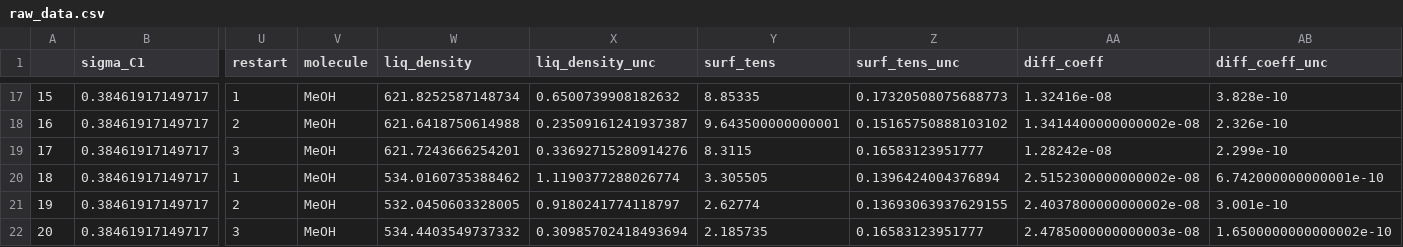
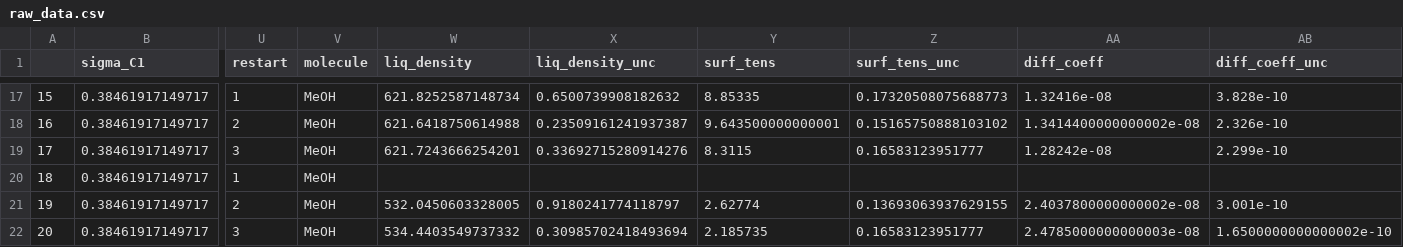
Before and after one commit to MaginnGroup/ES-FFO-Public, a CSV file: Opt_ES/analysis/at_00/MeOH/ExpVal/opt_res/ms_val_opt/raw_data.csv, drawn as a sheet; only a part is shown, gaps mark what is left out; the diff names each change by its address in the sheet, - before the commit and + after, or states it on an @@ line.

Commit message:
Removed poorly performing validation restart for GP-Opt  MeOH T=500 K and regenerated results

```diff
--- a/Opt_ES/analysis/at_00/MeOH/ExpVal/opt_res/ms_val_opt/raw_data.csv
+++ b/Opt_ES/analysis/at_00/MeOH/ExpVal/opt_res/ms_val_opt/raw_data.csv
-W20 (liq_density): 534.0160735388462
+W20 (liq_density): (empty)
-X20 (liq_density_unc): 1.1190377288026774
+X20 (liq_density_unc): (empty)
-Y20 (surf_tens): 3.305505
+Y20 (surf_tens): (empty)
-Z20 (surf_tens_unc): 0.1396424004376894
+Z20 (surf_tens_unc): (empty)
-AA20 (diff_coeff): 2.5152300000000002e-08
+AA20 (diff_coeff): (empty)
-AB20 (diff_coeff_unc): 6.742000000000001e-10
+AB20 (diff_coeff_unc): (empty)
```
Also changed, not shown: Opt_ES/analysis/at_00/ExpVal/ms_val_opt/mapd_props.csv, Opt_ES/analysis/at_00/ExpVal/ms_val_opt_comp/mapd_props.csv, 12 other files.
